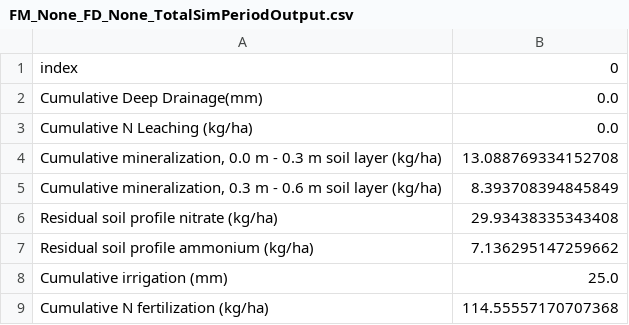
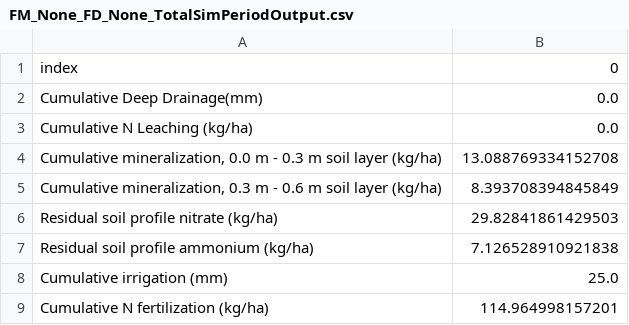
Before and after one commit to Joshua-Oliver87/NMS_model_packaging, a CSV file: crop_model/FM_None_FD_None_TotalSimPeriodOutput.csv, drawn as a sheet.

```diff
--- a/crop_model/FM_None_FD_None_TotalSimPeriodOutput.csv
+++ b/crop_model/FM_None_FD_None_TotalSimPeriodOutput.csv
@@ -5,5 +5,5 @@ Cumulative N Leaching (kg/ha),0.0
 "Cumulative mineralization, 0.3 m - 0.6 m soil layer (kg/ha)",8.393708394845849
-Residual soil profile nitrate (kg/ha),29.93438335343408
-Residual soil profile ammonium (kg/ha),7.136295147259662
+Residual soil profile nitrate (kg/ha),29.82841861429503
+Residual soil profile ammonium (kg/ha),7.126528910921838
 Cumulative irrigation (mm),25.0
-Cumulative N fertilization (kg/ha),114.55557170707368
+Cumulative N fertilization (kg/ha),114.964998157201
```
Also changed, not shown: crop_model/FM_None_FD_None_crop_1_BudgetOutput.csv, crop_model/FM_None_FD_None_crop_1_CropOutput.csv, 7 other files.
